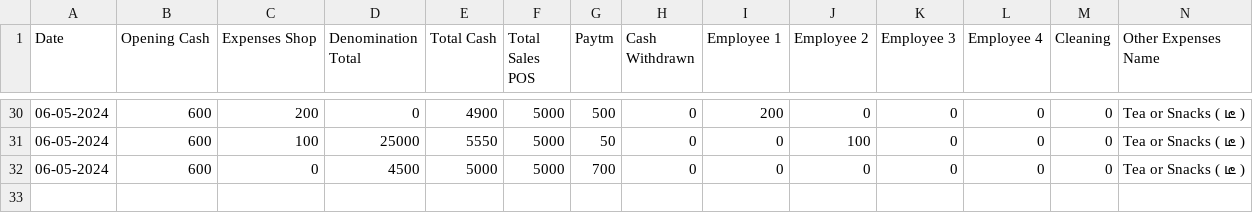
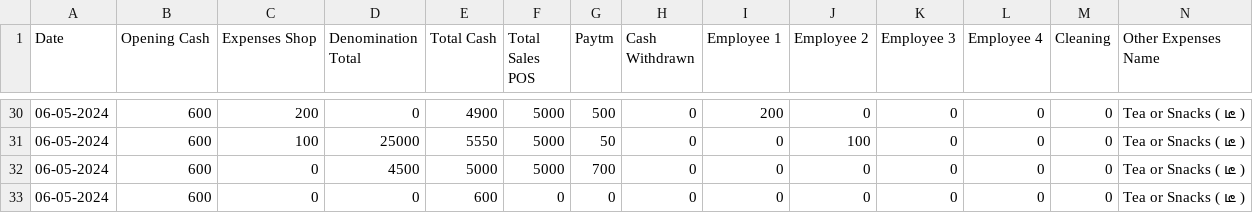
Before and after one commit to Balajimcr/DailySalesTrackerApp, a CSV file: Data/EliteSalonLalgudi/database_collection.csv, drawn as a sheet; only a part is shown, gaps mark what is left out; rows hold the shown columns only; the diff names each change by its address in the sheet, - before the commit and + after, or states it on an @@ line.

```diff
--- a/Data/EliteSalonLalgudi/database_collection.csv
+++ b/Data/EliteSalonLalgudi/database_collection.csv
+row 33: 06-05-2024 | 600 | 0 | 0 | 600 | 0 | 0 | 0 | 0 | 0 | 0 | 0 | 0 | Tea or Snacks ( டீ )
```
Also changed, not shown: 2 other files.
